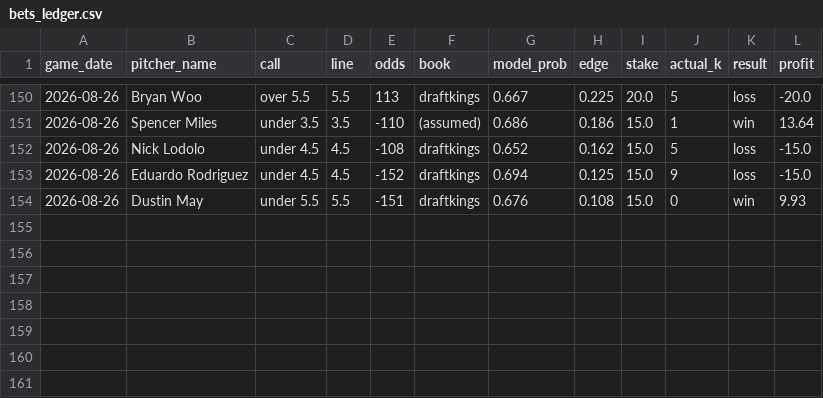
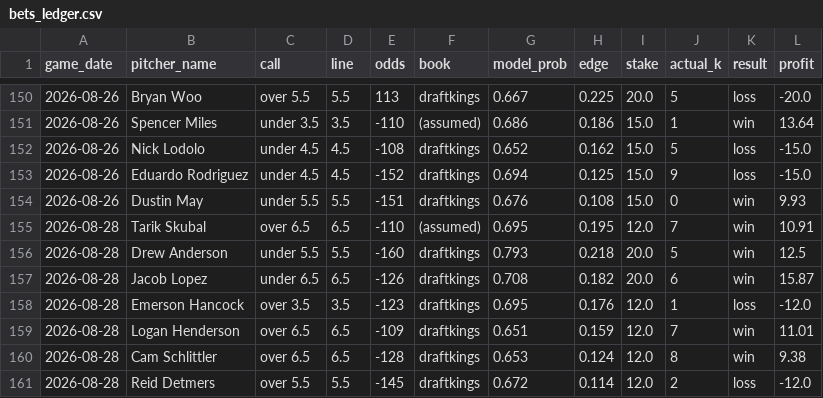
Before and after one commit to Tejas356/strikeout_predictor, a CSV file: reports/bets_ledger.csv, drawn as a sheet; only a part is shown, gaps mark what is left out; the diff names each change by its address in the sheet, - before the commit and + after, or states it on an @@ line.

```diff
--- a/reports/bets_ledger.csv
+++ b/reports/bets_ledger.csv
+row 155: 2026-08-28 | Tarik Skubal | over 6.5 | 6.5 | -110 | (assumed) | 0.695 | 0.195 | 12.0 | 7 | win | 10.91
+row 156: 2026-08-28 | Drew Anderson | under 5.5 | 5.5 | -160 | draftkings | 0.793 | 0.218 | 20.0 | 5 | win | 12.5
+row 157: 2026-08-28 | Jacob Lopez | under 6.5 | 6.5 | -126 | draftkings | 0.708 | 0.182 | 20.0 | 6 | win | 15.87
+row 158: 2026-08-28 | Emerson Hancock | over 3.5 | 3.5 | -123 | draftkings | 0.695 | 0.176 | 12.0 | 1 | loss | -12.0
+row 159: 2026-08-28 | Logan Henderson | over 6.5 | 6.5 | -109 | draftkings | 0.651 | 0.159 | 12.0 | 7 | win | 11.01
+row 160: 2026-08-28 | Cam Schlittler | over 6.5 | 6.5 | -128 | draftkings | 0.653 | 0.124 | 12.0 | 8 | win | 9.38
+row 161: 2026-08-28 | Reid Detmers | over 5.5 | 5.5 | -145 | draftkings | 0.672 | 0.114 | 12.0 | 2 | loss | -12.0
```
Also changed, not shown: 2 other files.
